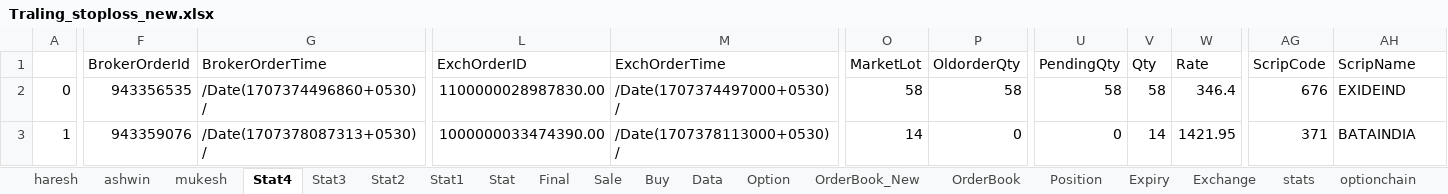
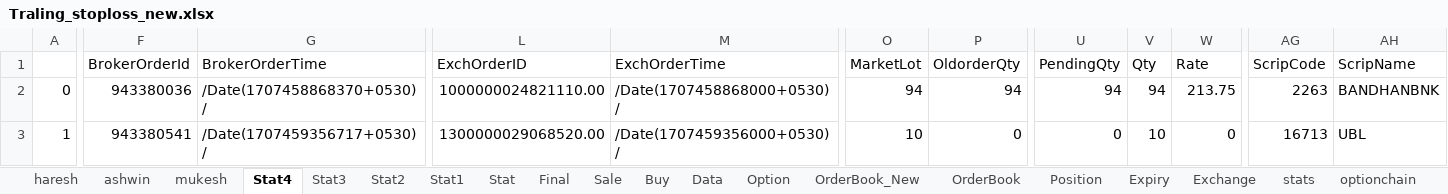
Before and after one commit to mkbairwa942/mkbairwa, an Excel workbook: Traling_stoploss_new.xlsx, sheet Stat4, drawn as a sheet; only a part is shown, gaps mark what is left out; values as stored, in another font and other column widths than the file's, no borders; the diff covers the shown part only; the diff names each change by its address in the sheet, - before the commit and + after, or states it on an @@ line.

```diff
--- a/Traling_stoploss_new.xlsx (sheet Stat4)
+++ b/Traling_stoploss_new.xlsx (sheet Stat4)
-F2 (BrokerOrderId): 943356535
+F2 (BrokerOrderId): 943380036
-G2 (BrokerOrderTime): /Date(1707374496860+0530)/
+G2 (BrokerOrderTime): /Date(1707458868370+0530)/
-L2 (ExchOrderID): 1100000028987830.00
+L2 (ExchOrderID): 1000000024821110.00
-M2 (ExchOrderTime): /Date(1707374497000+0530)/
+M2 (ExchOrderTime): /Date(1707458868000+0530)/
-O2 (MarketLot): 58
+O2 (MarketLot): 94
-P2 (OldorderQty): 58
+P2 (OldorderQty): 94
-U2 (PendingQty): 58
+U2 (PendingQty): 94
-V2 (Qty): 58
+V2 (Qty): 94
-W2 (Rate): 346.4
+W2 (Rate): 213.75
-AG2 (ScripCode): 676
+AG2 (ScripCode): 2263
-AH2 (ScripName): EXIDEIND
+AH2 (ScripName): BANDHANBNK
-F3 (BrokerOrderId): 943359076
+F3 (BrokerOrderId): 943380541
-G3 (BrokerOrderTime): /Date(1707378087313+0530)/
+G3 (BrokerOrderTime): /Date(1707459356717+0530)/
-L3 (ExchOrderID): 1000000033474390.00
+L3 (ExchOrderID): 1300000029068520.00
-M3 (ExchOrderTime): /Date(1707378113000+0530)/
+M3 (ExchOrderTime): /Date(1707459356000+0530)/
-O3 (MarketLot): 14
+O3 (MarketLot): 10
-V3 (Qty): 14
+V3 (Qty): 10
-W3 (Rate): 1421.95
+W3 (Rate): 0
-AG3 (ScripCode): 371
+AG3 (ScripCode): 16713
-AH3 (ScripName): BATAINDIA
+AH3 (ScripName): UBL
```
Also changed, not shown: 3 added rows and 44 edited cells elsewhere in this sheet, sheet Stat3, sheet Position, sheet haresh, formulas that keep their value, 2 other files.
